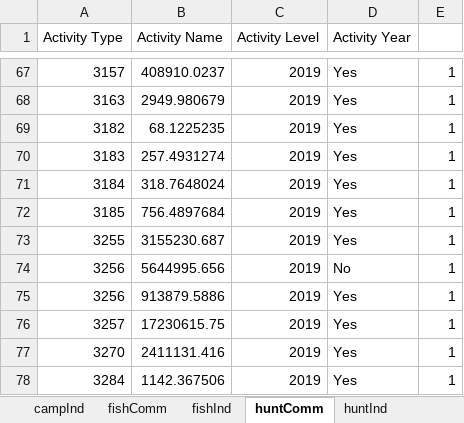
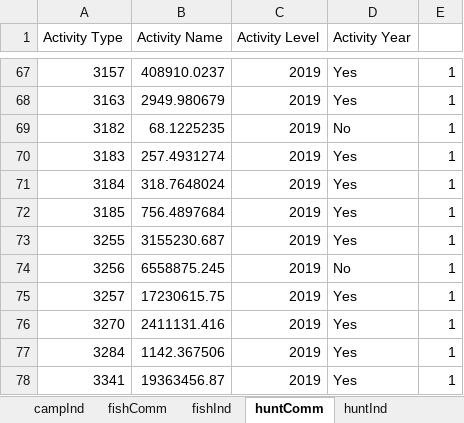
Before and after one commit to southwick-associates/B4W-19-01, an Excel workbook: data/interim/implan-import.xlsx, sheet huntComm, drawn as a sheet; only a part is shown, gaps mark what is left out; the shorter side is filled out with more unchanged rows; values as stored, in another font and other column widths than the file's, no borders; the diff names each change by its address in the sheet, - before the commit and + after, or states it on an @@ line.

```diff
--- a/data/interim/implan-import.xlsx (sheet huntComm)
+++ b/data/interim/implan-import.xlsx (sheet huntComm)
-D69 (Activity Year): Yes
+D69 (Activity Year): No
-B74 (Activity Name): 5644995.656
+B74 (Activity Name): 6558875.245
-row 75: 3256 | 913879.5886 | 2019 | Yes | 1
```
Also changed, not shown: sheet wildlifeComm, sheet picnicComm, sheet bikeComm, sheet trailComm, sheet snowComm, sheet campComm, 2 more sheets, data/raw/implan/master546-2020-02-19.xlsx, 2 other files.
